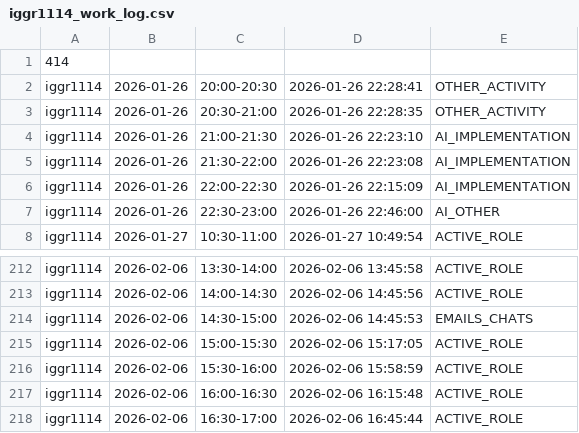
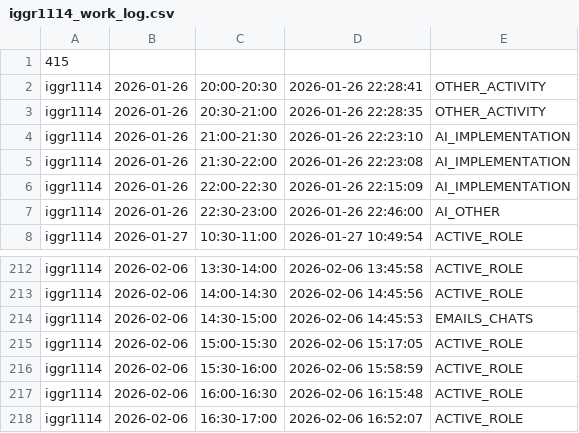
Before and after one commit to ShishalovMV/task-tracker-data, a CSV file: iggr1114_work_log.csv, drawn as a sheet; only a part is shown, gaps mark what is left out.

Commit message:
Update iggr1114_work_log.csv (version 415)

```diff
--- a/iggr1114_work_log.csv
+++ b/iggr1114_work_log.csv
@@ -1,2 +1,2 @@
-414
+415
 iggr1114|2026-01-26|20:00-20:30|2026-01-26 22:28:41|OTHER_ACTIVITY
@@ -217,2 +217,2 @@ iggr1114|2026-02-06|15:30-16:00|2026-02-06 15:58:59|ACTIVE_ROLE
 iggr1114|2026-02-06|16:00-16:30|2026-02-06 16:15:48|ACTIVE_ROLE
-iggr1114|2026-02-06|16:30-17:00|2026-02-06 16:45:44|ACTIVE_ROLE
+iggr1114|2026-02-06|16:30-17:00|2026-02-06 16:52:07|ACTIVE_ROLE
```
